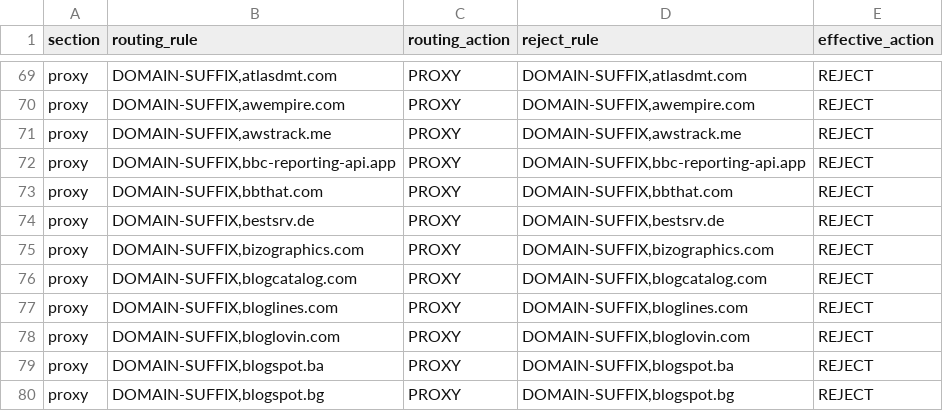
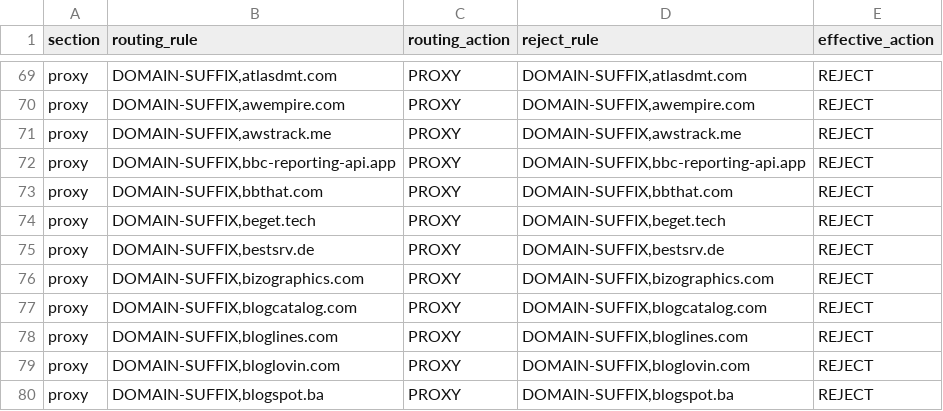
Before and after one commit to paulgeorge66/routing-rule-merge, a CSV file: dist/adblock-overlap.csv, drawn as a sheet; only a part is shown, gaps mark what is left out; the shorter side is filled out with more unchanged rows.

Commit message:
chore: update generated routing rules

```diff
--- a/dist/adblock-overlap.csv
+++ b/dist/adblock-overlap.csv
@@ -73,2 +73,3 @@ proxy,"DOMAIN-SUFFIX,bbc-reporting-api.app",PROXY,"DOMAIN-SUFFIX,bbc-reporting-a
 proxy,"DOMAIN-SUFFIX,bbthat.com",PROXY,"DOMAIN-SUFFIX,bbthat.com",REJECT
+proxy,"DOMAIN-SUFFIX,beget.tech",PROXY,"DOMAIN-SUFFIX,beget.tech",REJECT
 proxy,"DOMAIN-SUFFIX,bestsrv.de",PROXY,"DOMAIN-SUFFIX,bestsrv.de",REJECT
```
Also changed, not shown: 9 other files.
